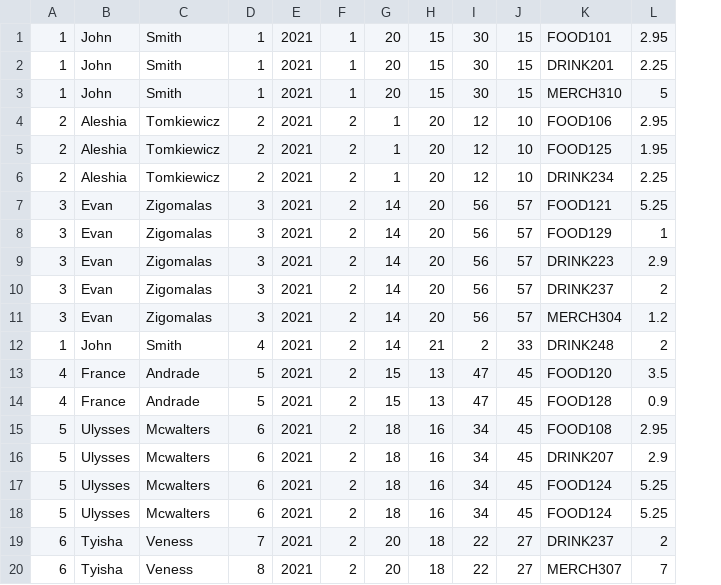
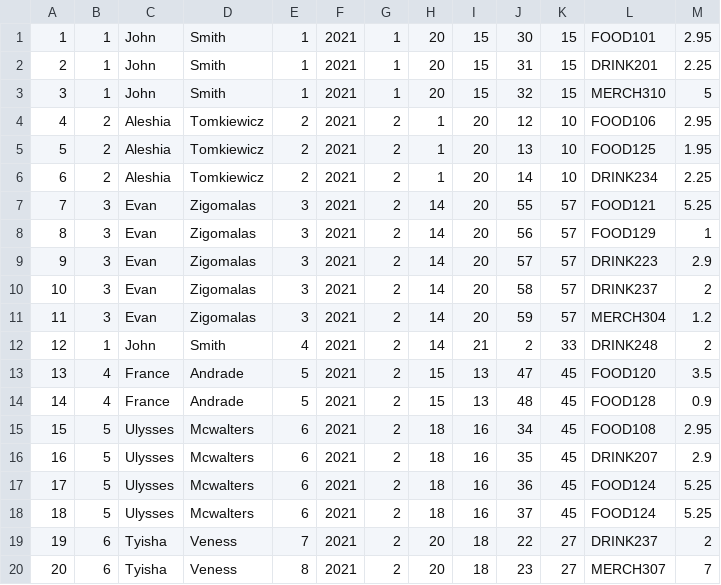
Before and after one commit to F28WP-Team-A/ASE_Project, a CSV file: f21as_coursework/existingCustomerOrders.csv, drawn as a sheet; addresses are those after the commit; the diff names each change by its address in the sheet, - before the commit and + after, or states it on an @@ line.

Commit message:
Orders and items i/o working correctly

```diff
--- a/f21as_coursework/existingCustomerOrders.csv
+++ b/f21as_coursework/existingCustomerOrders.csv
+column A, rows 1-20: 1 | 2 | 3 | 4 | 5 | 6 | 7 | 8 | 9 | 10 | 11 | 12 | 13 | 14 | 15 | 16 | 17 | 18 | 19 | 20
-J2: 30
+J2: 31
-J3: 30
+J3: 32
-J5: 12
+J5: 13
-J6: 12
+J6: 14
-J7: 56
+J7: 55
-J9: 56
+J9: 57
-J10: 56
+J10: 58
-J11: 56
+J11: 59
-J14: 47
+J14: 48
-J16: 34
+J16: 35
-J17: 34
+J17: 36
-J18: 34
+J18: 37
-J20: 22
+J20: 23
```
Also changed, not shown: 4 other files.
